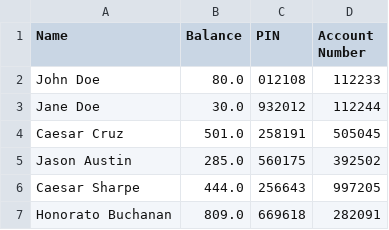
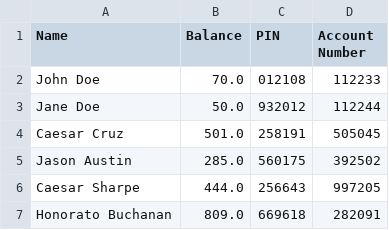
Before and after one commit to ardipr876/ATM-Simulation-II, a CSV file: File/account.csv, drawn as a sheet; only a part is shown.

```diff
--- a/File/account.csv
+++ b/File/account.csv
@@ -1,4 +1,4 @@
 Name,Balance,PIN,Account Number
-John Doe,80.0,012108,112233
-Jane Doe,30.0,932012,112244
+John Doe,70.0,012108,112233
+Jane Doe,50.0,932012,112244
 Caesar Cruz,501.0,258191,505045
```
Also changed, not shown: File/transaction.csv, 2 other files.
